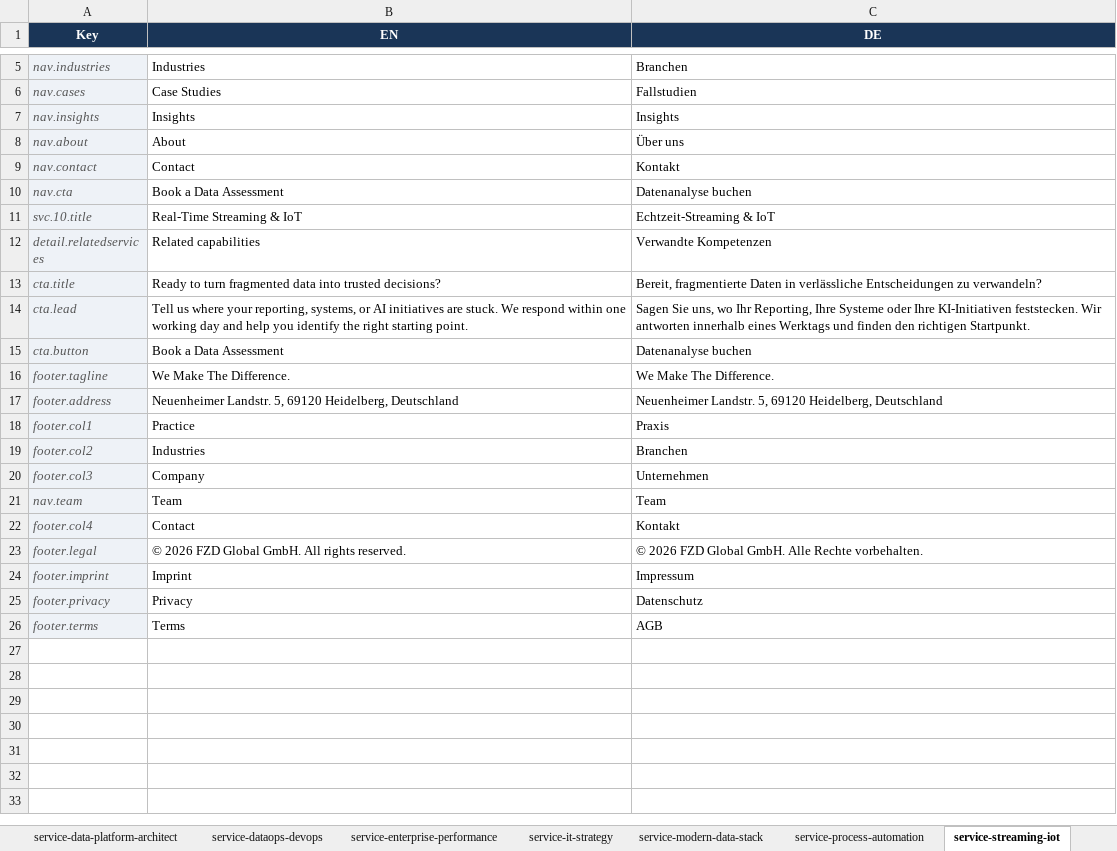
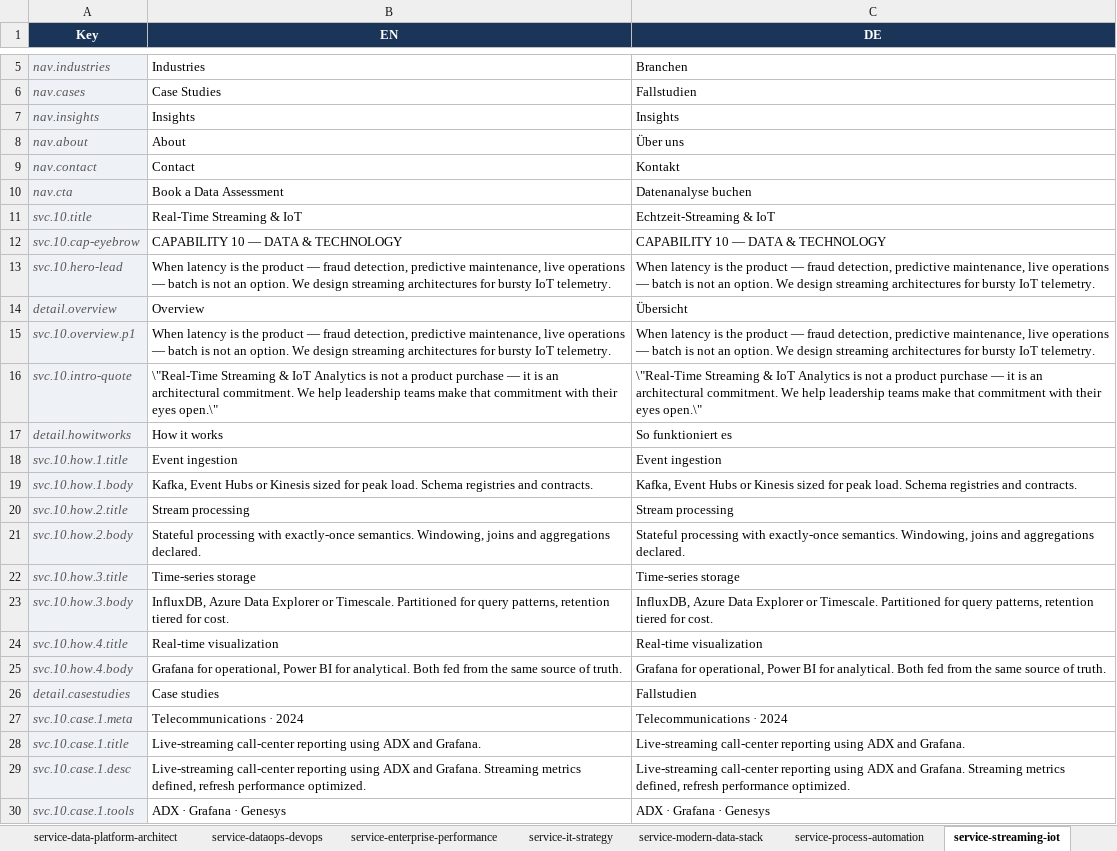
Before and after one commit to smb202/fzd-global, an Excel workbook: translations.xlsx, sheet service-streaming-iot, drawn as a sheet; only a part is shown, gaps mark what is left out; the shorter side is filled out with more unchanged rows; values as stored, in another font and other column widths than the file's, no borders; the diff covers the shown part only; the diff names each change by its address in the sheet, - before the commit and + after, or states it on an @@ line.

```diff
--- a/translations.xlsx (sheet service-streaming-iot)
+++ b/translations.xlsx (sheet service-streaming-iot)
+row 12: svc.10.cap-eyebrow | CAPABILITY 10 — DATA & TECHNOLOGY | CAPABILITY 10 — DATA & TECHNOLOGY
+row 13: svc.10.hero-lead | When latency is the product — fraud detection, predictive maintenance, live operations — batch is not an option. We design streaming architectures for bursty IoT telemetry. | When latency is the product — fraud detection, predictive maintenance, live operations — batch is not an option. We design streaming architectures for bursty IoT telemetry.
+row 14: detail.overview | Overview | Übersicht
+row 15: svc.10.overview.p1 | When latency is the product — fraud detection, predictive maintenance, live operations — batch is not an option. We design streaming architectures for bursty IoT telemetry. | When latency is the product — fraud detection, predictive maintenance, live operations — batch is not an option. We design streaming architectures for bursty IoT telemetry.
+row 16: svc.10.intro-quote | \"Real-Time Streaming & IoT Analytics is not a product purchase — it is an architectural commitment. We help leadership teams make that commitment with their eyes open.\" | \"Real-Time Streaming & IoT Analytics is not a product purchase — it is an architectural commitment. We help leadership teams make that commitment with their eyes open.\"
+row 17: detail.howitworks | How it works | So funktioniert es
+row 18: svc.10.how.1.title | Event ingestion | Event ingestion
+row 19: svc.10.how.1.body | Kafka, Event Hubs or Kinesis sized for peak load. Schema registries and contracts. | Kafka, Event Hubs or Kinesis sized for peak load. Schema registries and contracts.
+row 20: svc.10.how.2.title | Stream processing | Stream processing
+row 21: svc.10.how.2.body | Stateful processing with exactly-once semantics. Windowing, joins and aggregations declared. | Stateful processing with exactly-once semantics. Windowing, joins and aggregations declared.
+row 22: svc.10.how.3.title | Time-series storage | Time-series storage
+row 23: svc.10.how.3.body | InfluxDB, Azure Data Explorer or Timescale. Partitioned for query patterns, retention tiered for cost. | InfluxDB, Azure Data Explorer or Timescale. Partitioned for query patterns, retention tiered for cost.
+row 24: svc.10.how.4.title | Real-time visualization | Real-time visualization
+row 25: svc.10.how.4.body | Grafana for operational, Power BI for analytical. Both fed from the same source of truth. | Grafana for operational, Power BI for analytical. Both fed from the same source of truth.
+row 26: detail.casestudies | Case studies | Fallstudien
+row 27: svc.10.case.1.meta | Telecommunications · 2024 | Telecommunications · 2024
+row 28: svc.10.case.1.title | Live-streaming call-center reporting using ADX and Grafana. | Live-streaming call-center reporting using ADX and Grafana.
+row 29: svc.10.case.1.desc | Live-streaming call-center reporting using ADX and Grafana. Streaming metrics defined, refresh performance optimized. | Live-streaming call-center reporting using ADX and Grafana. Streaming metrics defined, refresh performance optimized.
+row 30: svc.10.case.1.tools | ADX · Grafana · Genesys | ADX · Grafana · Genesys
```
Also changed, not shown: 27 added rows elsewhere in this sheet, sheet industry-financial, sheet industry-medtech, sheet industry-energy, sheet industry-manufacturing, sheet industry-retail, sheet service-ai-ml, 32 more sheets, translations_text_only.xlsx, 41 other files.
